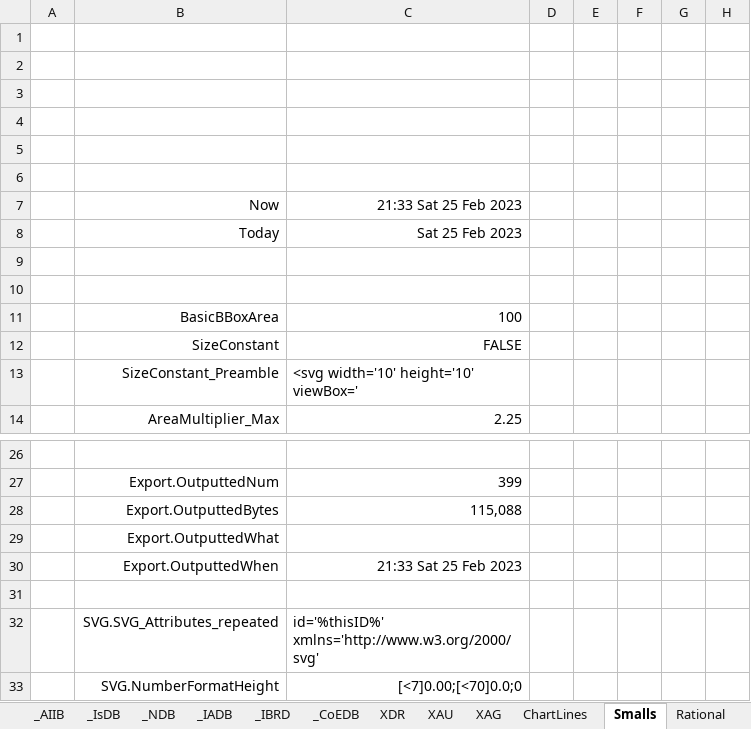
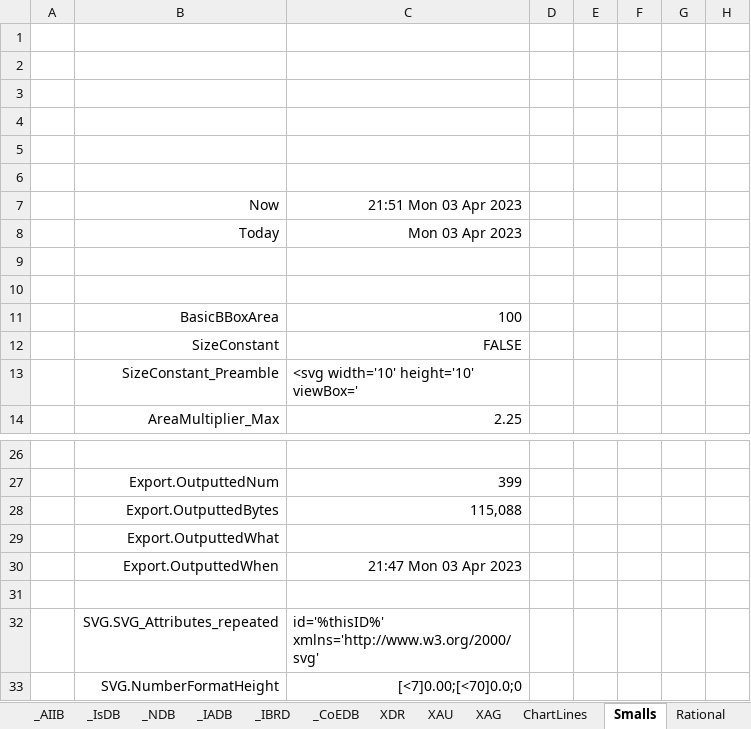
Before and after one commit to jdaw1/chart_markers, an Excel workbook: Construction/SVGs_construction.xlsm, sheet Smalls, drawn as a sheet; only a part is shown, gaps mark what is left out; values as stored, in another font and other column widths than the file's, no borders; charts and pictures not drawn; the diff names each change by its address in the sheet, - before the commit and + after, or states it on an @@ line.

```diff
--- a/Construction/SVGs_construction.xlsm (sheet Smalls)
+++ b/Construction/SVGs_construction.xlsm (sheet Smalls)
-C7: 21:33 Sat 25 Feb 2023
+C7: 21:51 Mon 03 Apr 2023
-C8: Sat 25 Feb 2023
+C8: Mon 03 Apr 2023
-C30: 21:33 Sat 25 Feb 2023
+C30: 21:47 Mon 03 Apr 2023
```
Also changed, not shown: sheet ChartLines, Spreadsheets/ChartMarkers.xlsm, Spreadsheets/ChartMarkers.xlsx, 10 other files.
